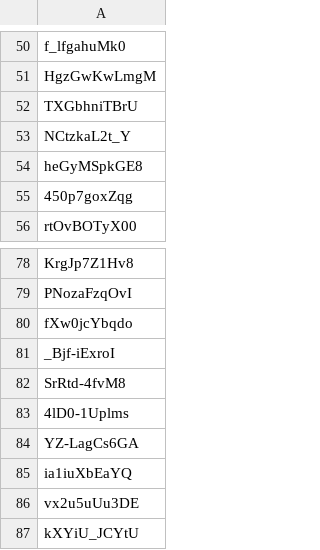
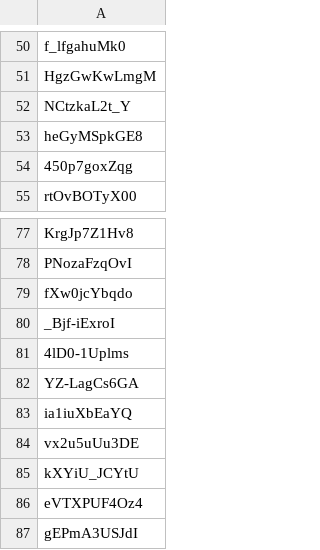
Before and after one commit to Yunikyon/FeelTuneAI, a CSV file: bdp_musics_id.csv, drawn as a sheet; only a part is shown, gaps mark what is left out; the shorter side is filled out with more unchanged rows; the diff names each change by its address in the sheet, - before the commit and + after, or states it on an @@ line.

```diff
--- a/bdp_musics_id.csv
+++ b/bdp_musics_id.csv
-row 52: TXGbhniTBrU
-row 82: SrRtd-4fvM8
```
Also changed, not shown: 1 other file.
